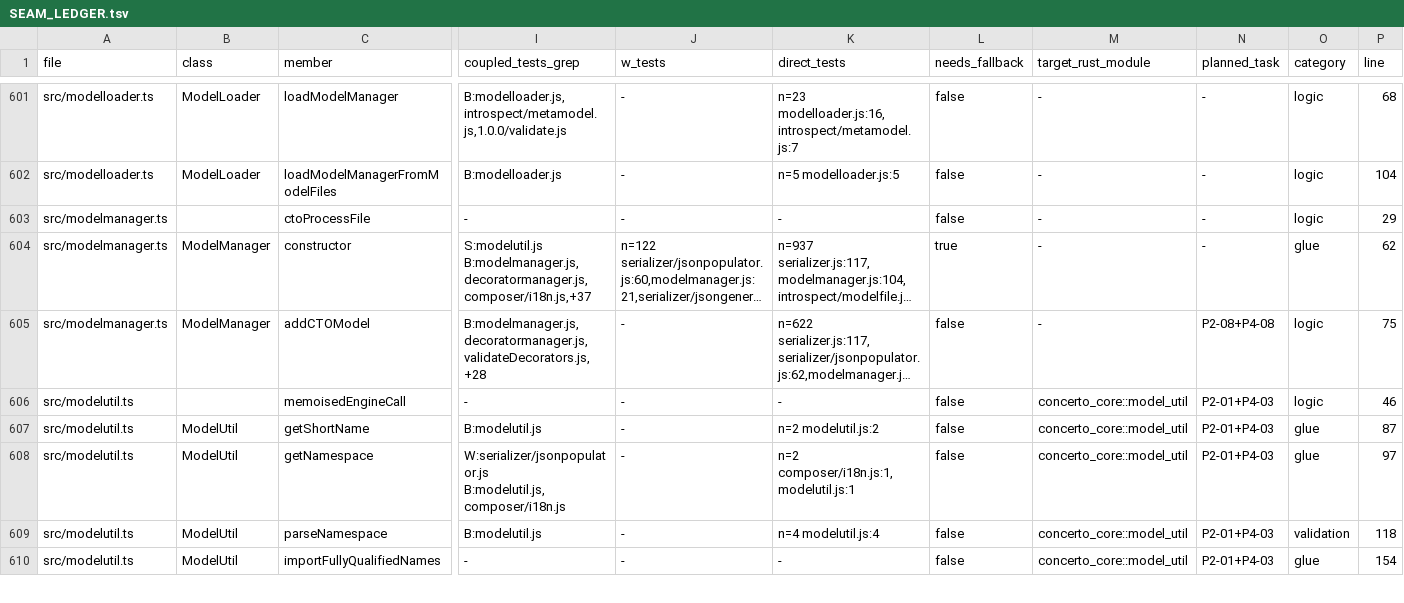
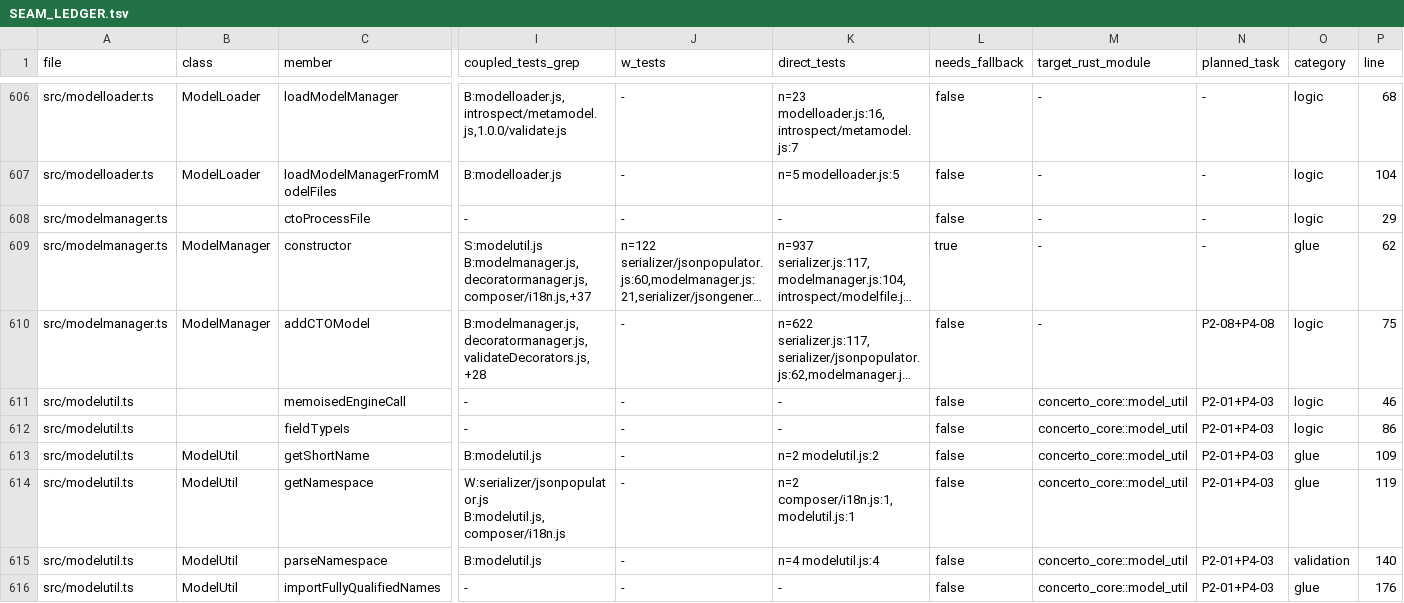
Before and after one commit to accordproject/concerto, a TSV file: migration/ledger/SEAM_LEDGER.tsv, drawn as a sheet; only a part is shown, gaps mark what is left out; long unchanged cells end in …; addresses are those after the commit; rows hold the shown columns only; the diff covers the shown part only; the diff names each change by its address in the sheet, - before the commit and + after, or states it on an @@ line.

```diff
--- a/migration/ledger/SEAM_LEDGER.tsv
+++ b/migration/ledger/SEAM_LEDGER.tsv
+row 612: src/modelutil.ts |  | fieldTypeIs | - | - | - | false | concerto_core::model_util | P2-01+P4-03 | logic | 86
-P613 (line): 87
+P613 (line): 109
-P614 (line): 97
+P614 (line): 119
-P615 (line): 118
+P615 (line): 140
-P616 (line): 154
+P616 (line): 176
```
Also changed, not shown: 5 added rows and 92 edited cells elsewhere in this file, 1 other file.
